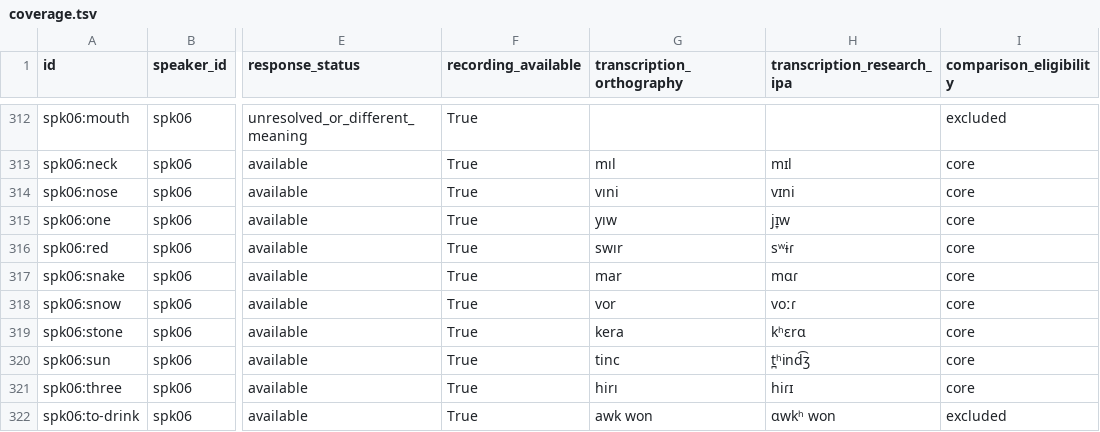
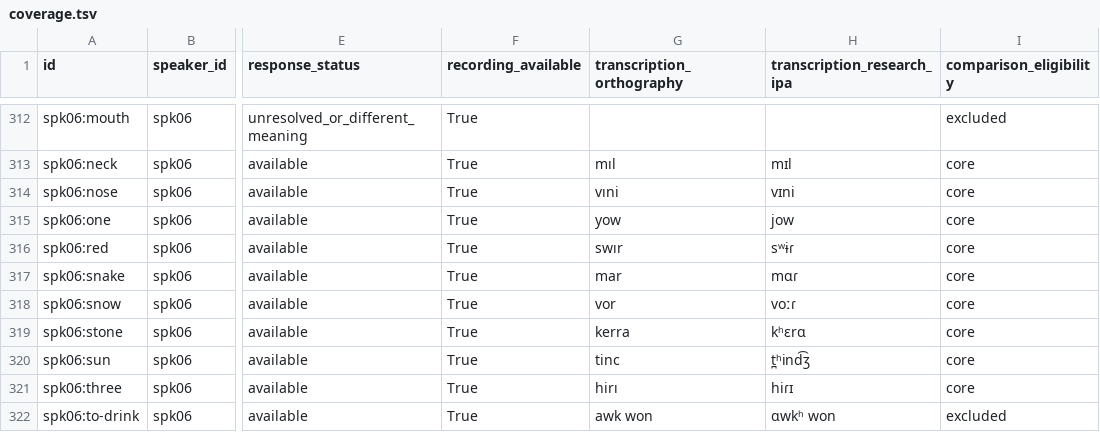
Before and after one commit to stronganchor/zazaki-survey-data, a TSV file: data/coverage.tsv, drawn as a sheet; only a part is shown, gaps mark what is left out; the diff names each change by its address in the sheet, - before the commit and + after, or states it on an @@ line.

Commit message:
Sync current Atlas corrections for speaker 06 one and stone

```diff
--- a/data/coverage.tsv
+++ b/data/coverage.tsv
-G315 (transcription_orthography): yıw
+G315 (transcription_orthography): yow
-H315 (transcription_research_ipa): jɪ̞w
+H315 (transcription_research_ipa): jow
-G319 (transcription_orthography): kera
+G319 (transcription_orthography): kerra
```
Also changed, not shown: data/forms.tsv, data/parse-lingpy.tsv, 7 other files.
